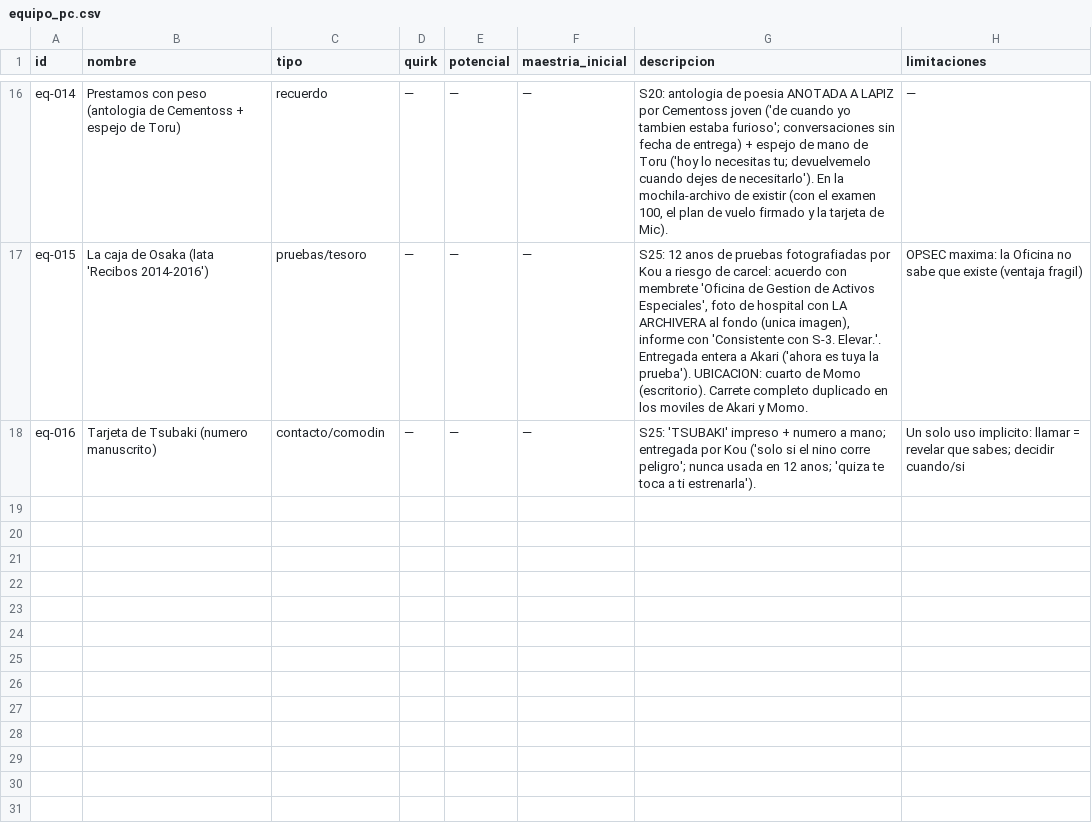
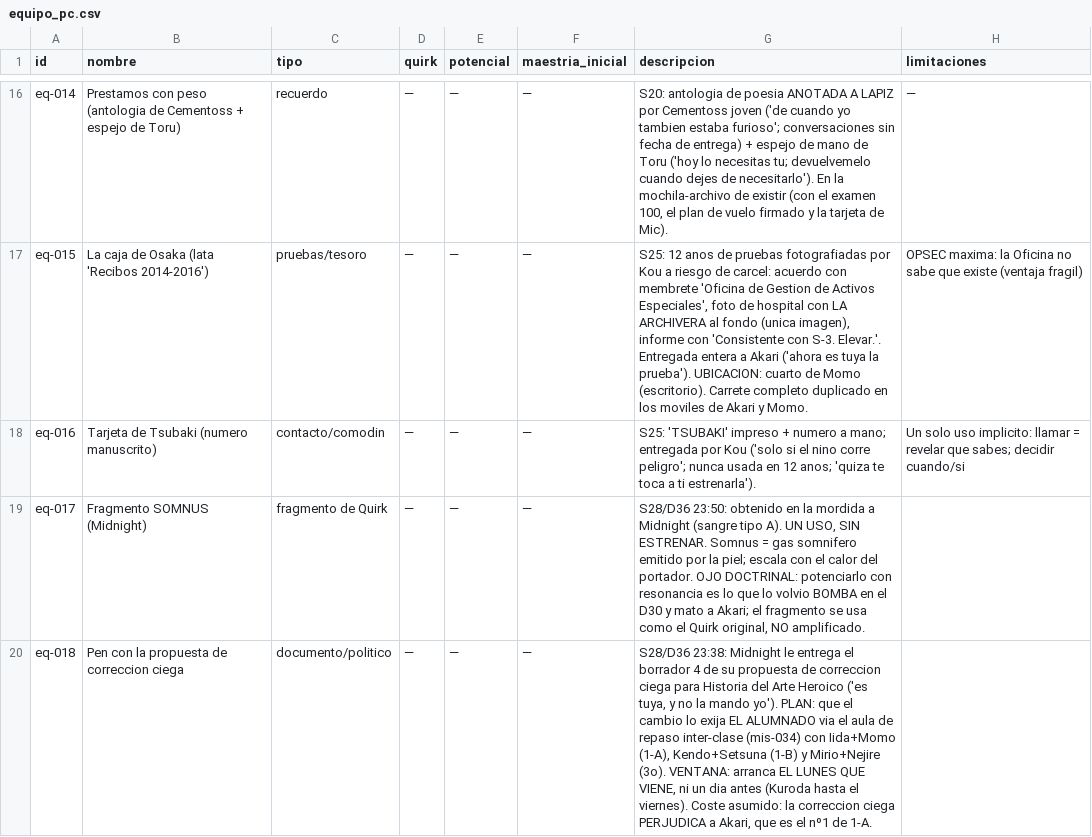
Before and after one commit to linusmandrake/rpg-myheroacademia-pc-pendiente, a CSV file: registros/equipo_pc.csv, drawn as a sheet; only a part is shown, gaps mark what is left out; the diff names each change by its address in the sheet, - before the commit and + after, or states it on an @@ line.

```diff
--- a/registros/equipo_pc.csv
+++ b/registros/equipo_pc.csv
+row 19: eq-017 | Fragmento SOMNUS (Midnight) | fragmento de Quirk | — | — | — | S28/D36 23:50: obtenido en la mordida a Midnight (sangre tipo A). UN USO, SIN ESTRENAR. Somnus = gas somnifero emitido por la piel; escala con el calor del portador. OJO DOCTRINAL: potenciarlo con resonancia es lo que lo volvio BOMBA en el D30 y mato a Akari; el fragmento se usa como el Quirk original, NO amplificado.
+row 20: eq-018 | Pen con la propuesta de correccion ciega | documento/politico | — | — | — | S28/D36 23:38: Midnight le entrega el borrador 4 de su propuesta de correccion ciega para Historia del Arte Heroico ('es tuya, y no la mando yo'). PLAN: que el cambio lo exija EL ALUMNADO via el aula de repaso inter-clase (mis-034) con Iida+Momo (1-A), Kendo+Setsuna (1-B) y Mirio+Nejire (3o). VENTANA: arranca EL LUNES QUE VIENE, ni un dia antes (Kuroda hasta el viernes). Coste asumido: la correccion ciega PERJUDICA a Akari, que es el nº1 de 1-A.
```
Also changed, not shown: registros/conocimientos.csv, registros/expediente_academico.csv, 8 other files.
